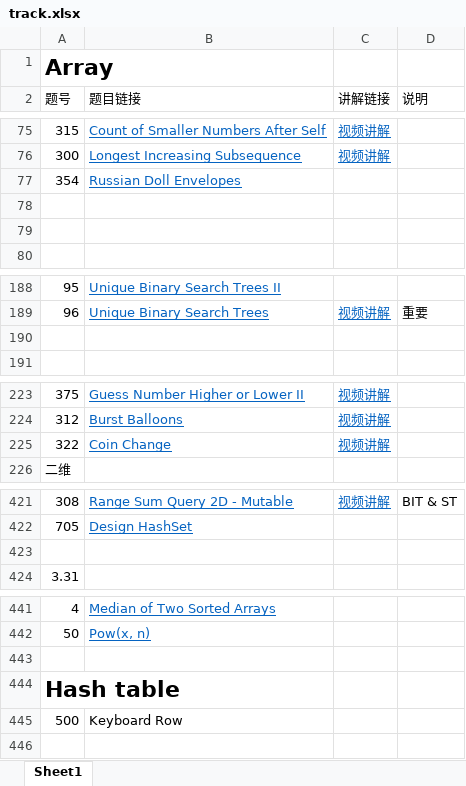
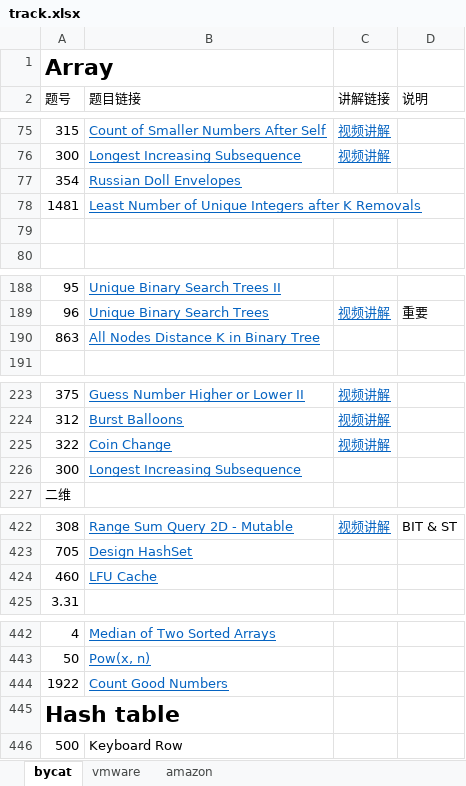
Before and after one commit to leslierere/leetcode_with_python, an Excel workbook: track.xlsx, sheet bycat, drawn as a sheet; only a part is shown, gaps mark what is left out; values as stored, in another font and other column widths than the file's, no borders; addresses are those after the commit; the diff names each change by its address in the sheet, - before the commit and + after, or states it on an @@ line.

```diff
--- a/track.xlsx (sheet bycat)
+++ b/track.xlsx (sheet bycat)
-sheet tab: Sheet1
+sheet tab: bycat
+sheet tab: vmware
+sheet tab: amazon
-row 78: (empty)
+row 78: 1481 | Least Number of Unique Integers after K Removals
-row 190: (empty)
+row 190: 863 | All Nodes Distance K in Binary Tree
+row 226: 300 | Longest Increasing Subsequence
-row 424: (empty)
+row 424: 460 | LFU Cache
-row 444: (empty)
+row 444: 1922 | Count Good Numbers
```
Also changed, not shown: 16 other files.
